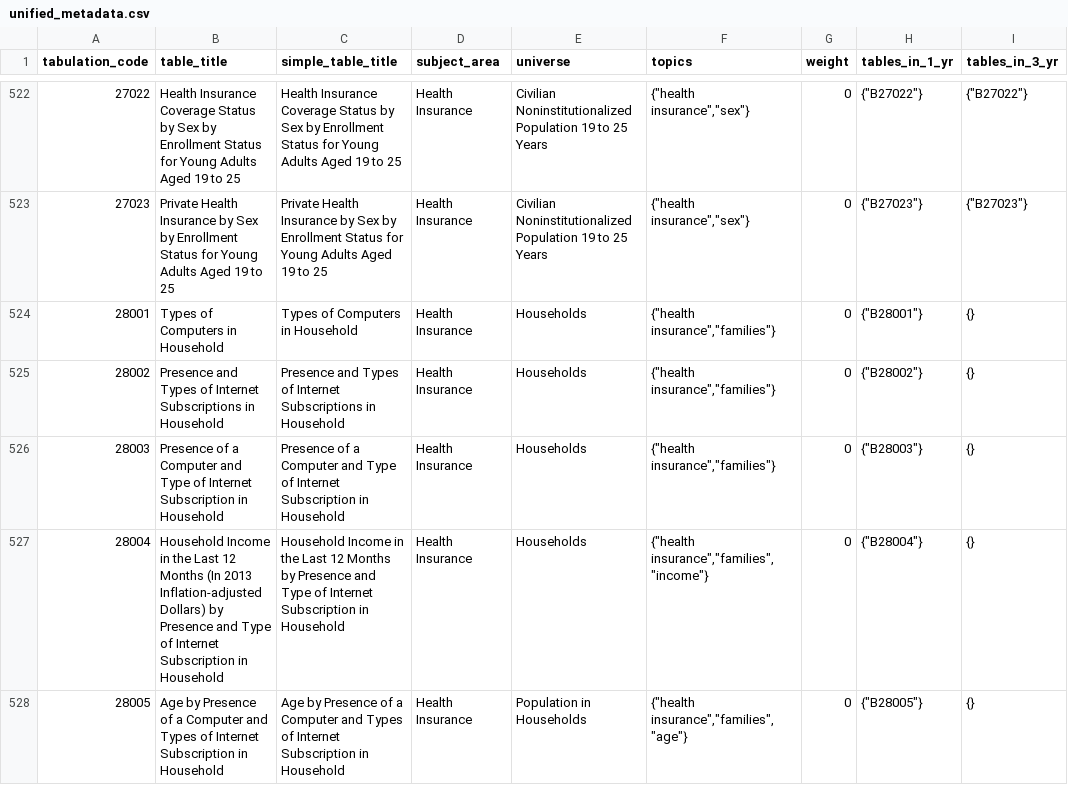
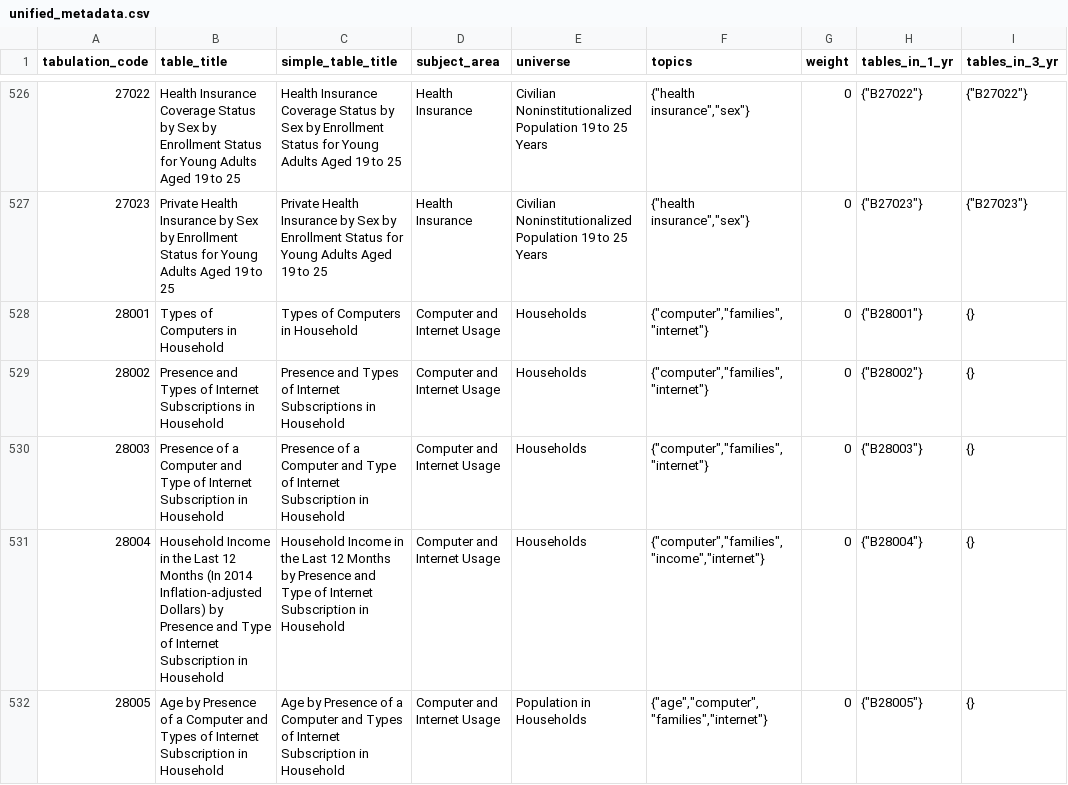
Before and after one commit to censusreporter/census-table-metadata, a CSV file: precomputed/unified_metadata.csv, drawn as a sheet; only a part is shown, gaps mark what is left out; addresses are those after the commit; the diff covers the shown part only; the diff names each change by its address in the sheet, - before the commit and + after, or states it on an @@ line.

```diff
--- a/precomputed/unified_metadata.csv
+++ b/precomputed/unified_metadata.csv
-D528:D532 (subject_area): Health Insurance
+D528:D532 (subject_area): Computer and Internet Usage
-F528:F530 (topics): {"health insurance","families"}
+F528:F530 (topics): {"computer","families","internet"}
-B531 (table_title): …Months (In 2013 Inflation-adjusted Dollars)…
+B531 (table_title): …Months (In 2014 Inflation-adjusted Dollars)…
-F531 (topics): {"health insurance","families","income"}
+F531 (topics): {"computer","families","income","internet"}
-F532 (topics): {"health insurance","families","age"}
+F532 (topics): {"age","computer","families","internet"}
```
Also changed, not shown: 4 added rows and 137 edited cells elsewhere in this file, 2 other files.
